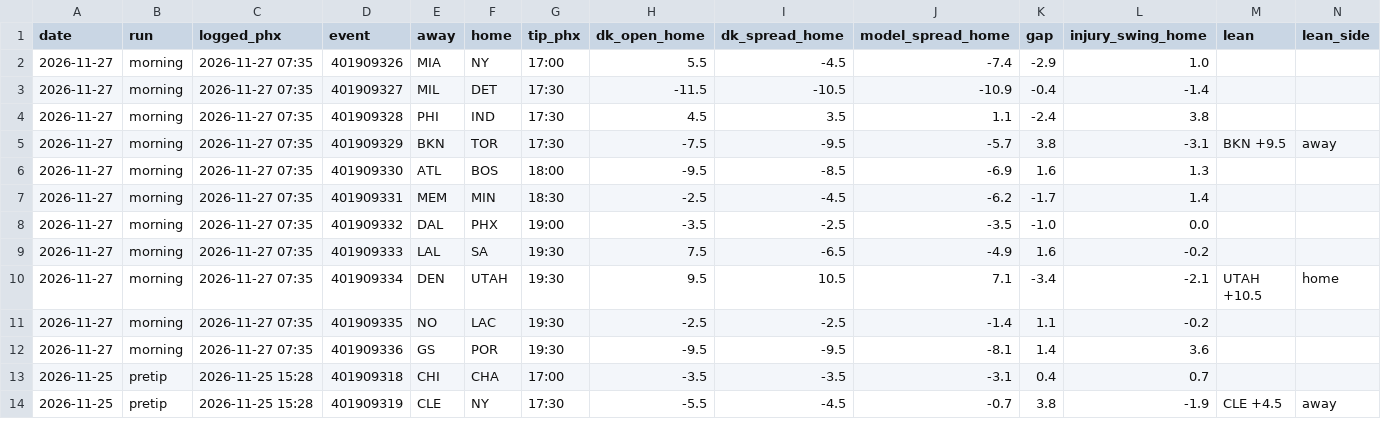
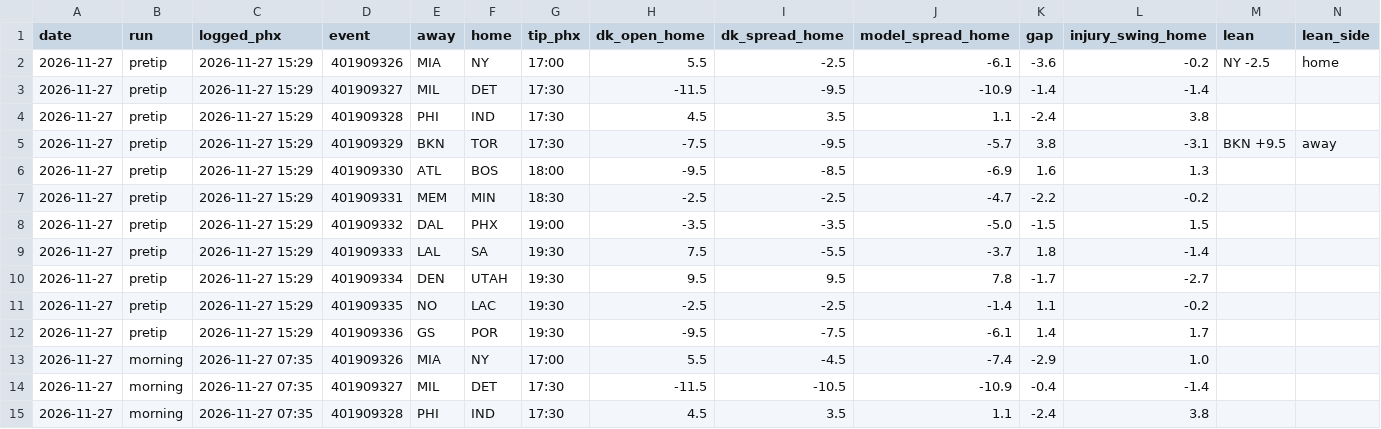
Before and after one commit to tylerheathcock1/nba-model-v7, a CSV file: data/out/picklog_recent.csv, drawn as a sheet; only a part is shown; the shorter side is filled out with more unchanged rows; rows hold the shown columns only; the diff names each change by its address in the sheet, - before the commit and + after, or states it on an @@ line.

```diff
--- a/data/out/picklog_recent.csv
+++ b/data/out/picklog_recent.csv
+row 2: 2026-11-27 | pretip | 2026-11-27 15:29 | 401909326 | MIA | NY | 17:00 | 5.5 | -2.5 | -6.1 | -3.6 | -0.2 | NY -2.5 | home
+row 3: 2026-11-27 | pretip | 2026-11-27 15:29 | 401909327 | MIL | DET | 17:30 | -11.5 | -9.5 | -10.9 | -1.4 | -1.4
+row 4: 2026-11-27 | pretip | 2026-11-27 15:29 | 401909328 | PHI | IND | 17:30 | 4.5 | 3.5 | 1.1 | -2.4 | 3.8
+row 5: 2026-11-27 | pretip | 2026-11-27 15:29 | 401909329 | BKN | TOR | 17:30 | -7.5 | -9.5 | -5.7 | 3.8 | -3.1 | BKN +9.5 | away
+row 6: 2026-11-27 | pretip | 2026-11-27 15:29 | 401909330 | ATL | BOS | 18:00 | -9.5 | -8.5 | -6.9 | 1.6 | 1.3
+row 7: 2026-11-27 | pretip | 2026-11-27 15:29 | 401909331 | MEM | MIN | 18:30 | -2.5 | -2.5 | -4.7 | -2.2 | -0.2
+row 8: 2026-11-27 | pretip | 2026-11-27 15:29 | 401909332 | DAL | PHX | 19:00 | -3.5 | -3.5 | -5.0 | -1.5 | 1.5
+row 9: 2026-11-27 | pretip | 2026-11-27 15:29 | 401909333 | LAL | SA | 19:30 | 7.5 | -5.5 | -3.7 | 1.8 | -1.4
+row 10: 2026-11-27 | pretip | 2026-11-27 15:29 | 401909334 | DEN | UTAH | 19:30 | 9.5 | 9.5 | 7.8 | -1.7 | -2.7
+row 11: 2026-11-27 | pretip | 2026-11-27 15:29 | 401909335 | NO | LAC | 19:30 | -2.5 | -2.5 | -1.4 | 1.1 | -0.2
+row 12: 2026-11-27 | pretip | 2026-11-27 15:29 | 401909336 | GS | POR | 19:30 | -9.5 | -7.5 | -6.1 | 1.4 | 1.7
```
Also changed, not shown: data/out/players.csv, data/out/slate.csv, 3 other files.
